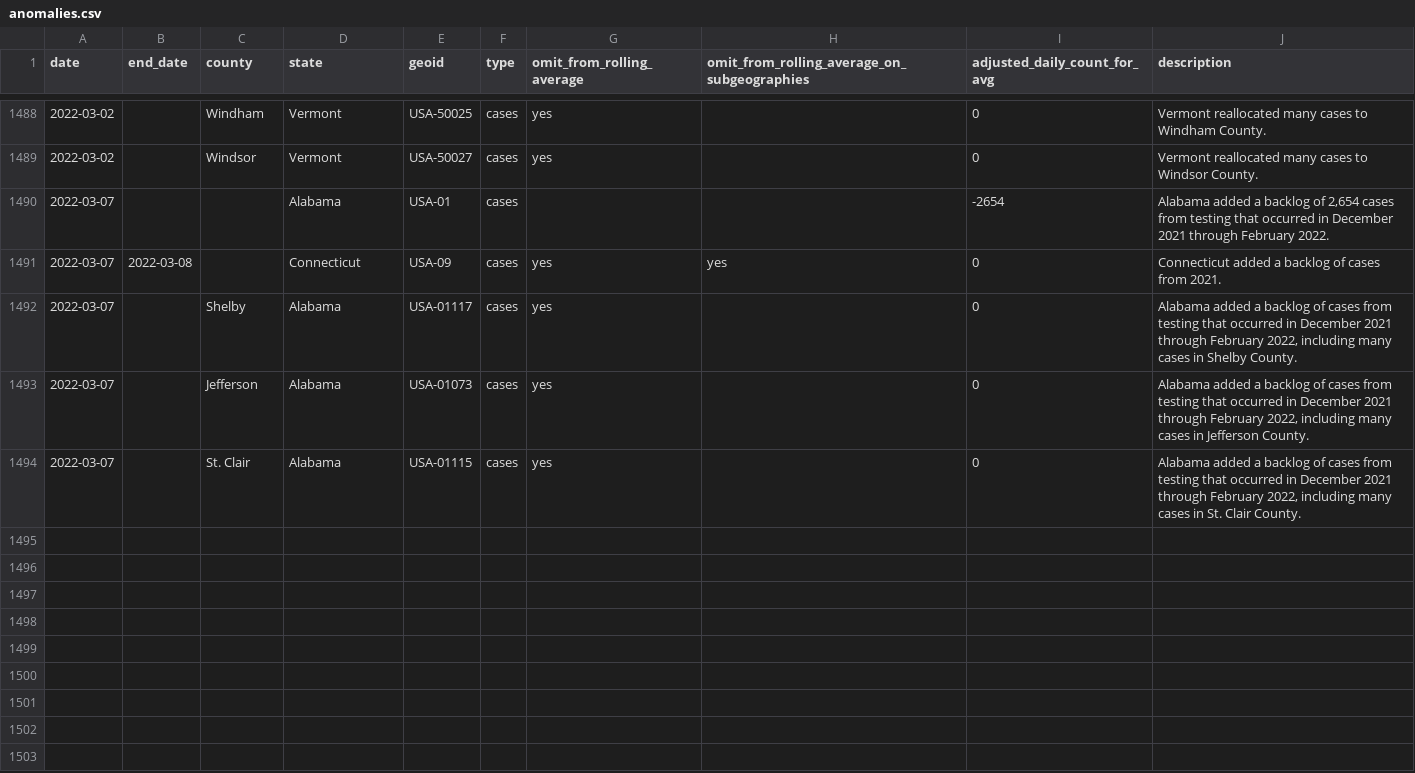
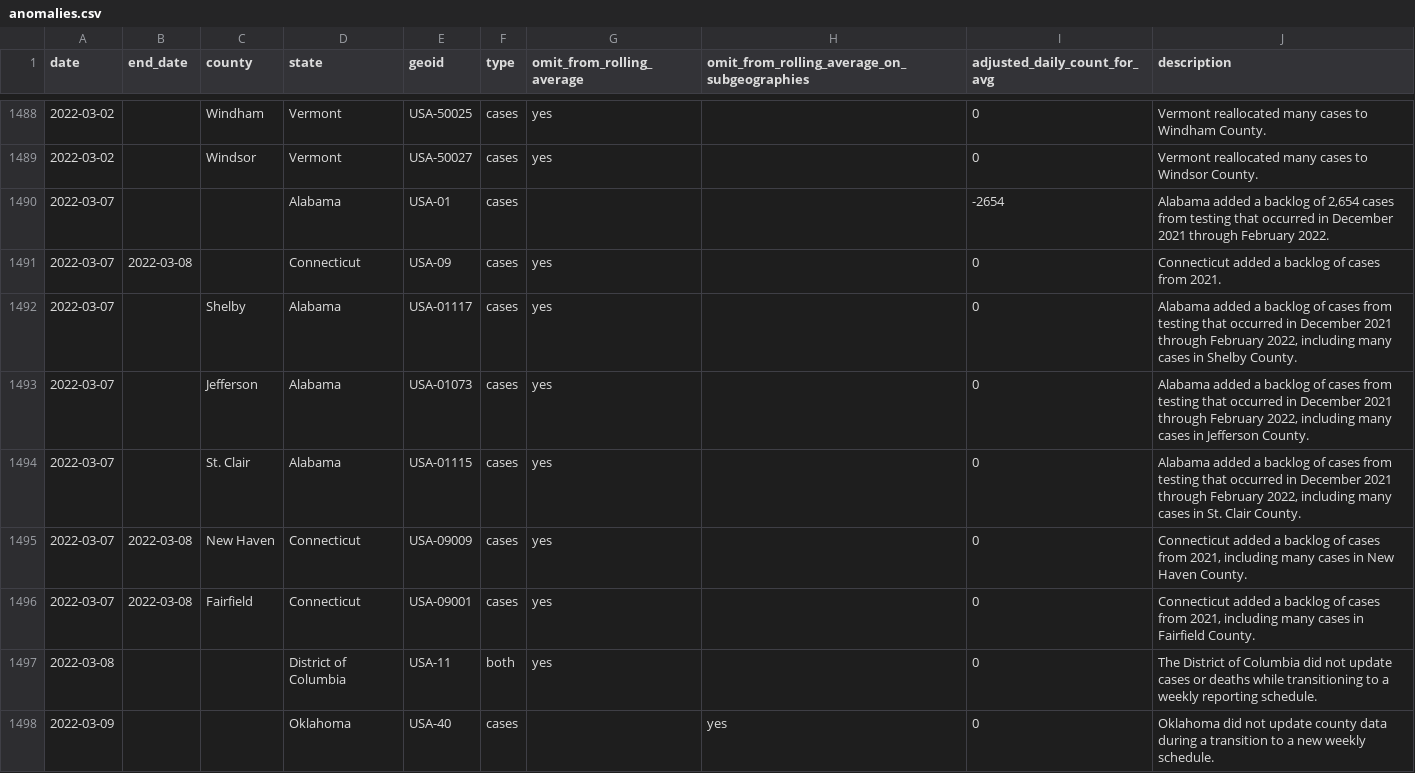
Before and after one commit to nytimes/covid-19-data, a CSV file: rolling-averages/anomalies.csv, drawn as a sheet; only a part is shown, gaps mark what is left out.

Commit message:
Updating data.

```diff
--- a/rolling-averages/anomalies.csv
+++ b/rolling-averages/anomalies.csv
@@ -1490,3 +1490,3 @@ date,end_date,county,state,geoid,type,omit_from_rolling_average,omit_from_rollin
 2022-03-07,,,Alabama,USA-01,cases,,,-2654,"Alabama added a backlog of 2,654 cases from testing that occurred in December 2021 through February 2022."
-2022-03-07,2022-03-08,,Connecticut,USA-09,cases,yes,yes,0,Connecticut added a backlog of cases from 2021.
+2022-03-07,2022-03-08,,Connecticut,USA-09,cases,yes,,0,Connecticut added a backlog of cases from 2021.
 2022-03-07,,Shelby,Alabama,USA-01117,cases,yes,,0,"Alabama added a backlog of cases from testing that occurred in December 2021 through February 2022, including many cases in Shelby County."
@@ -1494 +1494,5 @@ date,end_date,county,state,geoid,type,omit_from_rolling_average,omit_from_rollin
 2022-03-07,,St. Clair,Alabama,USA-01115,cases,yes,,0,"Alabama added a backlog of cases from testing that occurred in December 2021 through February 2022, including many cases in St. Clair County."
+2022-03-07,2022-03-08,New Haven,Connecticut,USA-09009,cases,yes,,0,"Connecticut added a backlog of cases from 2021, including many cases in New Haven County."
+2022-03-07,2022-03-08,Fairfield,Connecticut,USA-09001,cases,yes,,0,"Connecticut added a backlog of cases from 2021, including many cases in Fairfield County."
+2022-03-08,,,District of Columbia,USA-11,both,yes,,0,The District of Columbia did not update cases or deaths while transitioning to a weekly reporting schedule.
+2022-03-09,,,Oklahoma,USA-40,cases,,yes,0,Oklahoma did not update county data during a transition to a new weekly schedule.
```
Also changed, not shown: live/us-counties.csv, live/us-states.csv, 3 other files.
